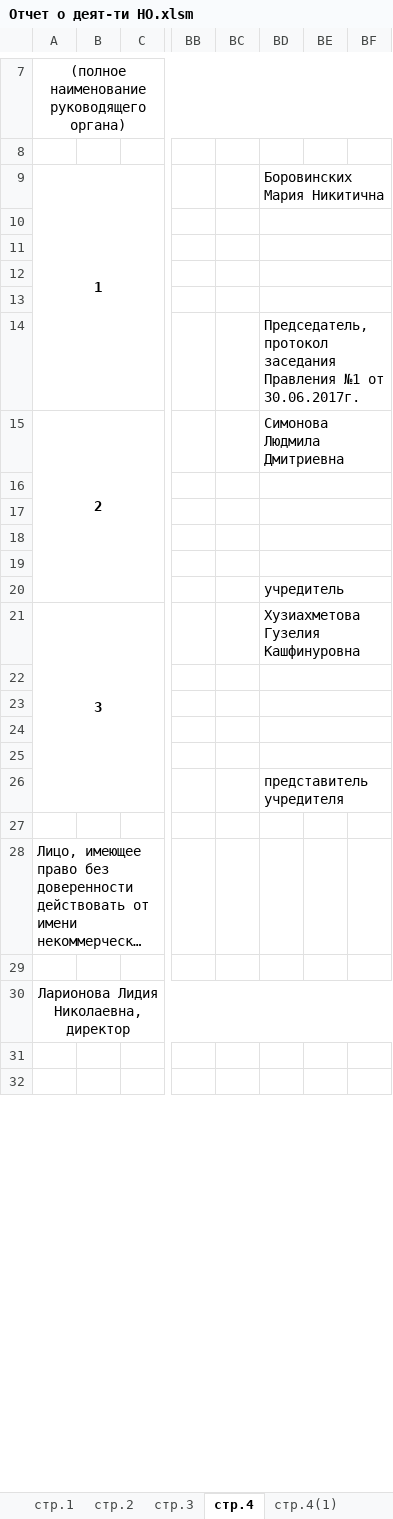
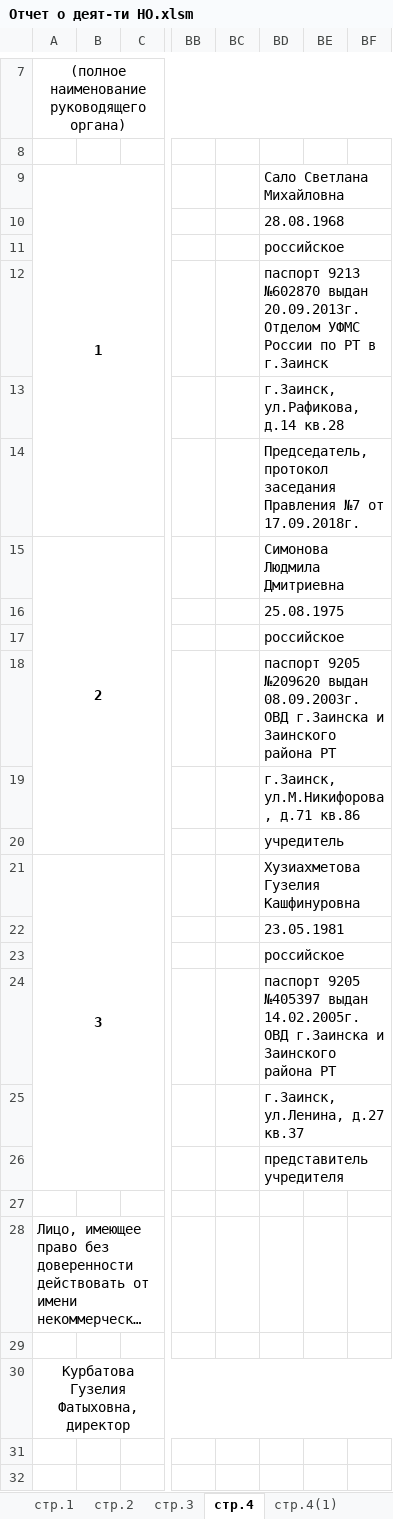
Before and after one commit to osbuktp/vue-shatlik, an Excel workbook: documents/Отчет о деят-ти НО.xlsm, sheet стр.4, drawn as a sheet; only a part is shown, gaps mark what is left out; long unchanged cells end in …; values as stored, in another font and other column widths than the file's, no borders; the diff names each change by its address in the sheet, - before the commit and + after, or states it on an @@ line.

```diff
--- a/documents/Отчет о деят-ти НО.xlsm (sheet стр.4)
+++ b/documents/Отчет о деят-ти НО.xlsm (sheet стр.4)
-BD9: Боровинских Мария Никитична
+BD9: Сало Светлана Михайловна
-BD10: (empty)
+BD10: 28.08.1968
-BD11: (empty)
+BD11: российское
-BD12: (empty)
+BD12: паспорт 9213 №602870 выдан 20.09.2013г. Отделом УФМС России по РТ в г.Заинск
-BD13: (empty)
+BD13: г.Заинск, ул.Рафикова, д.14 кв.28
-BD14: …заседания Правления №1 от 30.06.2017г.
+BD14: …заседания Правления №7 от 17.09.2018г.
-BD16: (empty)
+BD16: 25.08.1975
-BD17: (empty)
+BD17: российское
-BD18: (empty)
+BD18: паспорт 9205 №209620 выдан 08.09.2003г. ОВД г.Заинска и Заинского района РТ
-BD19: (empty)
+BD19: г.Заинск, ул.М.Никифорова, д.71 кв.86
-BD22: (empty)
+BD22: 23.05.1981
-BD23: (empty)
+BD23: российское
-BD24: (empty)
+BD24: паспорт 9205 №405397 выдан 14.02.2005г. ОВД г.Заинска и Заинского района РТ
-BD25: (empty)
+BD25: г.Заинск, ул.Ленина, д.27 кв.37
-A30: Ларионова Лидия Николаевна, директор
+A30: Курбатова Гузелия Фатыховна, директор
```
Also changed, not shown: sheet стр.4(1), sheet стр.4(2), sheet стр.3, sheet стр.2, sheet стр.1, documents/Отчет о расход.дс.xlsm.
